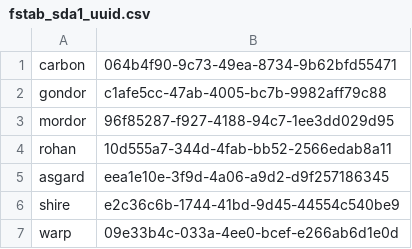
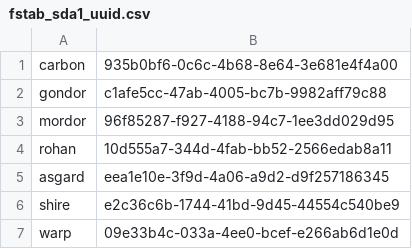
Before and after one commit to berrak/homepup2, a CSV file: modules/admin_fstab/files/fstab_sda1_uuid.csv, drawn as a sheet.

Commit message:
Updated host carbon with correct fstab file

```diff
--- a/modules/admin_fstab/files/fstab_sda1_uuid.csv
+++ b/modules/admin_fstab/files/fstab_sda1_uuid.csv
@@ -1,2 +1,2 @@
-carbon,"064b4f90-9c73-49ea-8734-9b62bfd55471"
+carbon,"935b0bf6-0c6c-4b68-8e64-3e681e4f4a00"
 gondor,"c1afe5cc-47ab-4005-bc7b-9982aff79c88"
```
Also changed, not shown: 2 other files.
